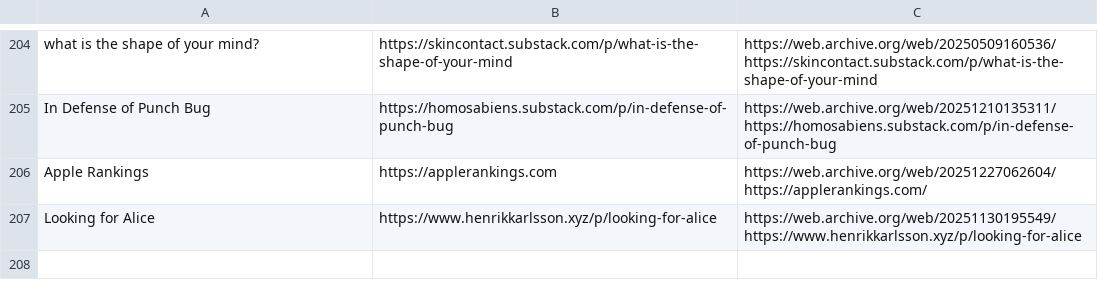
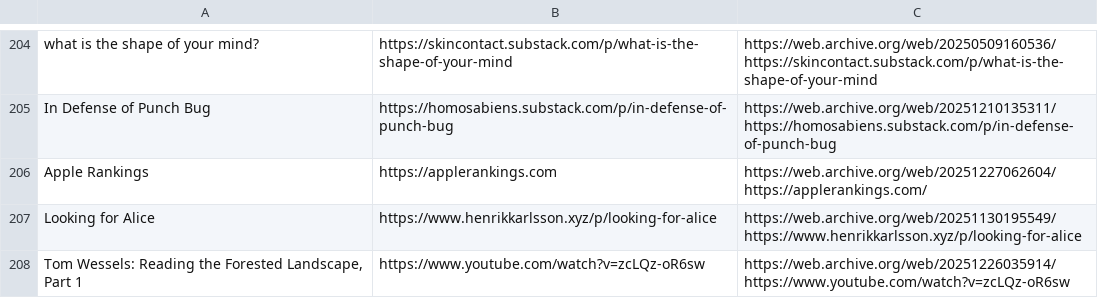
Before and after one commit to Cynosure-North/Website, a CSV file: content/finds/finds.csv, drawn as a sheet; only a part is shown, gaps mark what is left out.

Commit message:
new find: Tom Wessels: Reading the Forested Landscape, Part 1

```diff
--- a/content/finds/finds.csv
+++ b/content/finds/finds.csv
@@ -207 +207,2 @@ Apple Rankings;https://applerankings.com;https://web.archive.org/web/20251227062
 Looking for Alice;https://www.henrikkarlsson.xyz/p/looking-for-alice;https://web.archive.org/web/20251130195549/https://www.henrikkarlsson.xyz/p/looking-for-alice
+Tom Wessels: Reading the Forested Landscape, Part 1;https://www.youtube.com/watch?v=zcLQz-oR6sw;https://web.archive.org/web/20251226035914/https://www.youtube.com/watch?v=zcLQz-oR6sw
```
